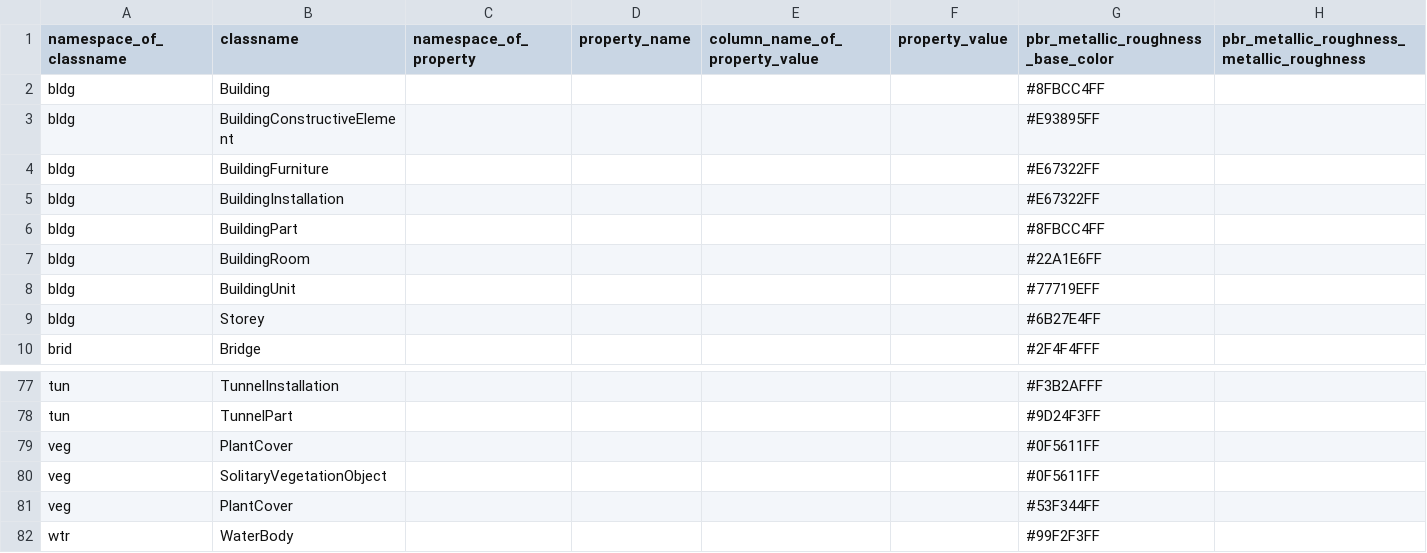
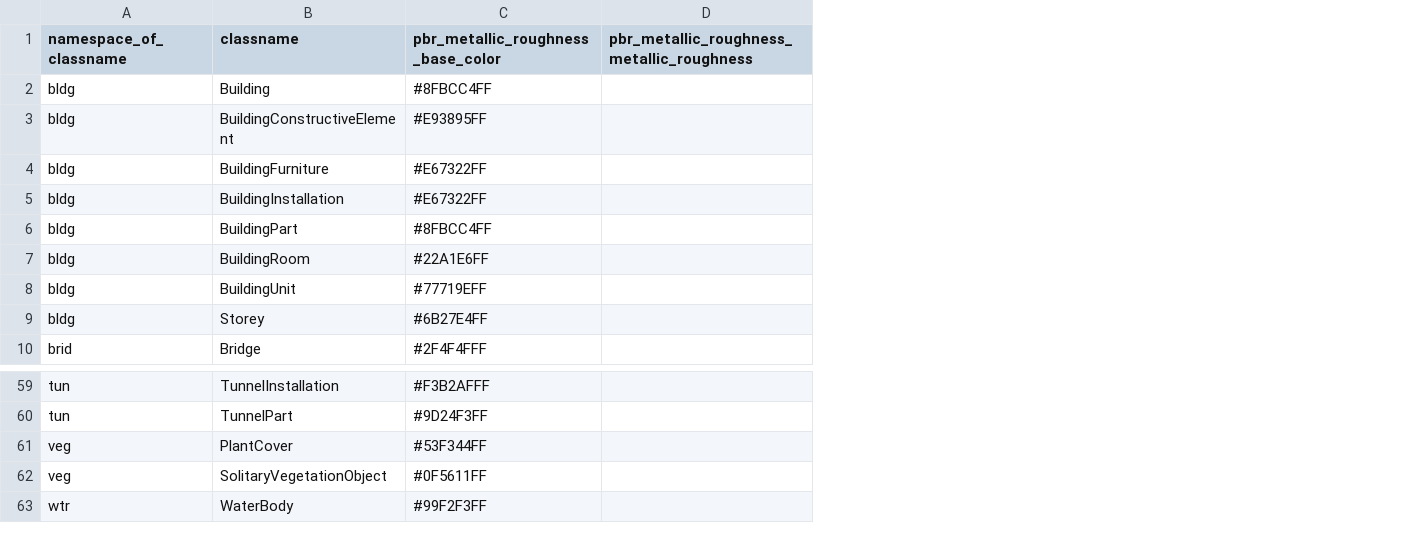
Before and after one commit to Geodan/pg2b3dm, a CSV file: dataprocessing/materials_for_features.csv, drawn as a sheet; only a part is shown, gaps mark what is left out; removed rows and columns are numbered as before the commit, all else as after; the diff covers the shown part only; the diff names each change by its address in the sheet, - before the commit and + after, or states it on an @@ line.

```diff
--- a/dataprocessing/materials_for_features.csv
+++ b/dataprocessing/materials_for_features.csv
-column C (namespace_of_property), empty
-column D (property_name), empty
-column E (column_name_of_property_value), empty
-column F (property_value), empty
-C61: #0F5611FF
+C61: #53F344FF
-row 81: veg | PlantCover |  |  |  |  | #53F344FF
```
Also changed, not shown: 18 removed rows elsewhere in this file.
